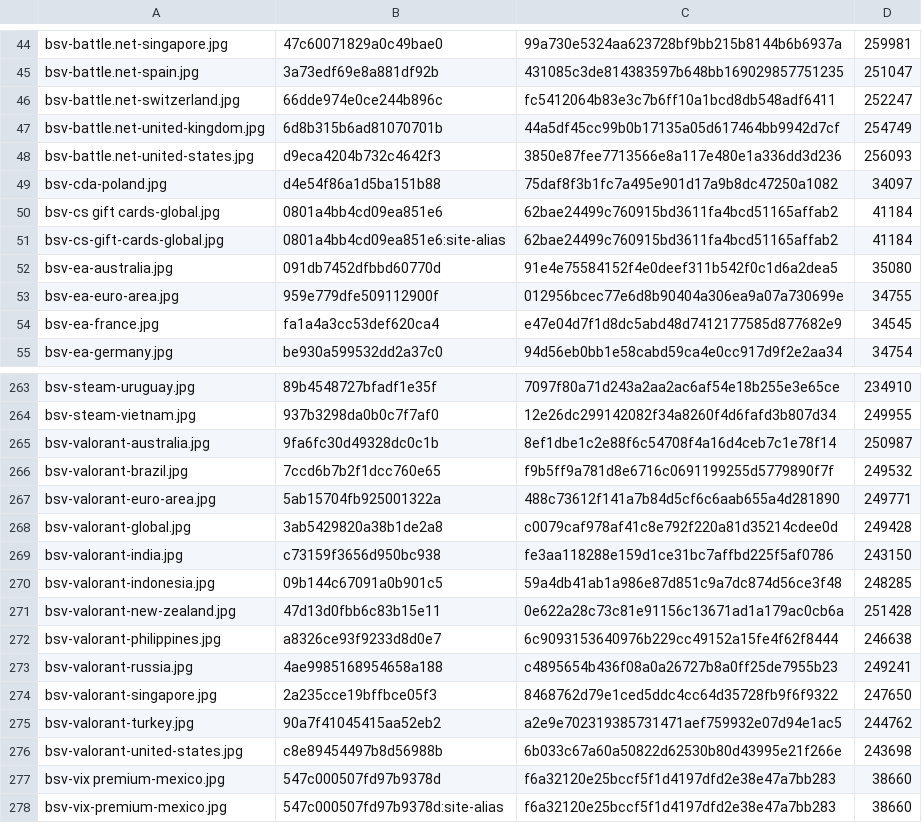
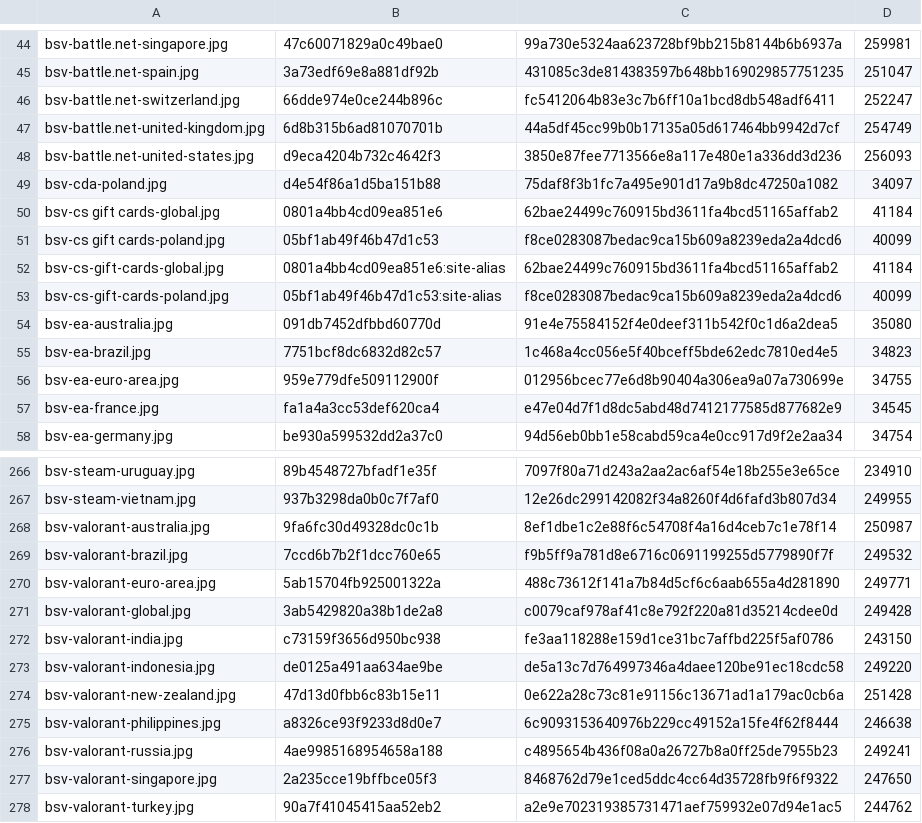
Before and after one commit to Rudwwe412/123, a TSV file: bsv-images/bsv-covers-v1.tsv, drawn as a sheet; only a part is shown, gaps mark what is left out; the shorter side is filled out with more unchanged rows.

Commit message:
add BSV gift-card covers (327 files)

```diff
--- a/bsv-images/bsv-covers-v1.tsv
+++ b/bsv-images/bsv-covers-v1.tsv
@@ -50,4 +50,7 @@ bsv-cda-poland.jpg	d4e54f86a1d5ba151b88	75daf8f3b1fc7a495e901d17a9b8dc47250a1082
 bsv-cs gift cards-global.jpg	0801a4bb4cd09ea851e6	62bae24499c760915bd3611fa4bcd51165affab2	41184
+bsv-cs gift cards-poland.jpg	05bf1ab49f46b47d1c53	f8ce0283087bedac9ca15b609a8239eda2a4dcd6	40099
 bsv-cs-gift-cards-global.jpg	0801a4bb4cd09ea851e6:site-alias	62bae24499c760915bd3611fa4bcd51165affab2	41184
+bsv-cs-gift-cards-poland.jpg	05bf1ab49f46b47d1c53:site-alias	f8ce0283087bedac9ca15b609a8239eda2a4dcd6	40099
 bsv-ea-australia.jpg	091db7452dfbbd60770d	91e4e75584152f4e0deef311b542f0c1d6a2dea5	35080
+bsv-ea-brazil.jpg	7751bcf8dc6832d82c57	1c468a4cc056e5f40bceff5bde62edc7810ed4e5	34823
 bsv-ea-euro-area.jpg	959e779dfe509112900f	012956bcec77e6d8b90404a306ea9a07a730699e	34755
@@ -269,3 +272,3 @@ bsv-valorant-global.jpg	3ab5429820a38b1de2a8	c0079caf978af41c8e792f220a81d35214c
 bsv-valorant-india.jpg	c73159f3656d950bc938	fe3aa118288e159d1ce31bc7affbd225f5af0786	243150
-bsv-valorant-indonesia.jpg	09b144c67091a0b901c5	59a4db41ab1a986e87d851c9a7dc874d56ce3f48	248285
+bsv-valorant-indonesia.jpg	de0125a491aa634ae9be	de5a13c7d764997346a4daee120be91ec18cdc58	249220
 bsv-valorant-new-zealand.jpg	47d13d0fbb6c83b15e11	0e622a28c73c81e91156c13671ad1a179ac0cb6a	251428
```
Also changed, not shown: 4 other files.
